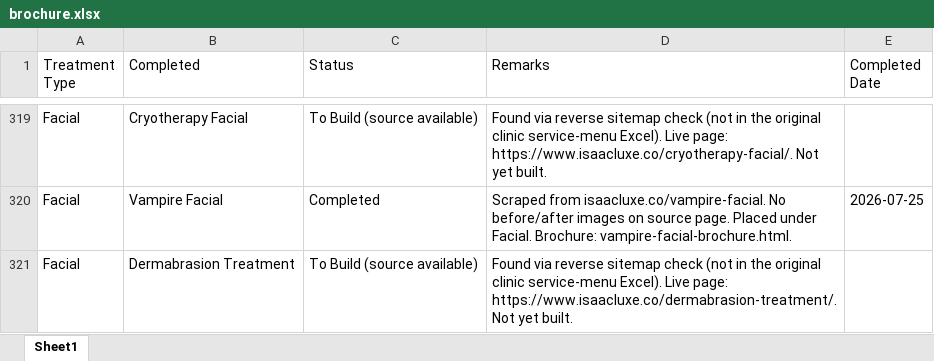
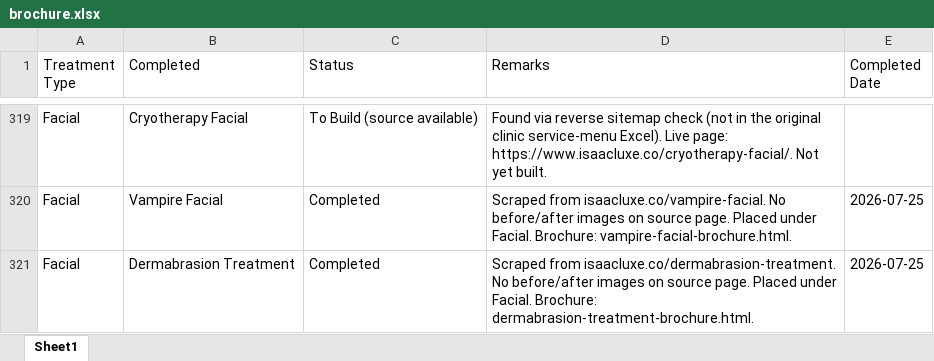
Before and after one commit to adityabhat-max/company-brochure, an Excel workbook: brochure.xlsx, sheet Sheet1, drawn as a sheet; only a part is shown, gaps mark what is left out; values as stored, in another font and other column widths than the file's, no borders; the diff covers the shown part only; the diff names each change by its address in the sheet, - before the commit and + after, or states it on an @@ line.

```diff
--- a/brochure.xlsx (sheet Sheet1)
+++ b/brochure.xlsx (sheet Sheet1)
-C321 (Status): To Build (source available)
+C321 (Status): Completed
-D321 (Remarks): Found via reverse sitemap check (not in the original clinic service-menu Excel). Live page: https://www.isaacluxe.co/dermabrasion-treatment/. Not yet built.
+D321 (Remarks): Scraped from isaacluxe.co/dermabrasion-treatment. No before/after images on source page. Placed under Facial. Brochure: dermabrasion-treatment-brochure.html.
-E321 (Completed Date): (empty)
+E321 (Completed Date): 2026-07-25
```
Also changed, not shown: 18 edited cells elsewhere in this sheet.
